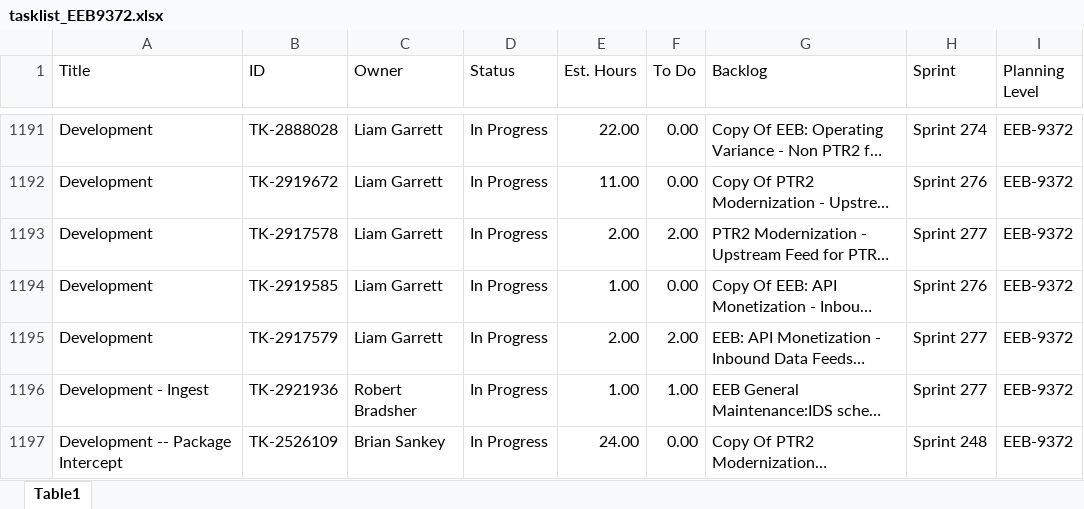
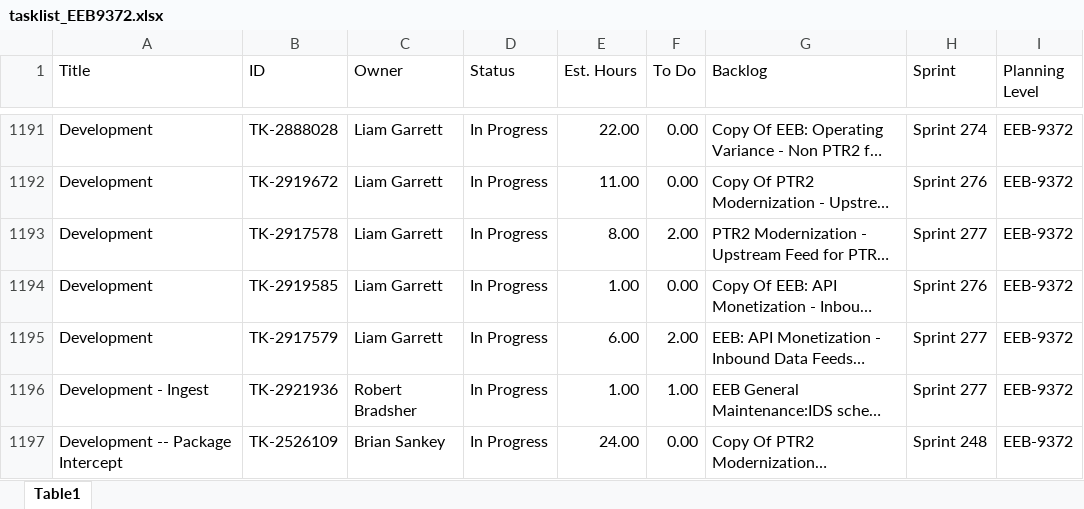
Before and after one commit to usps-dataeng/versionone-dashboard, an Excel workbook: tasklist_EEB9372.xlsx, sheet Table1, drawn as a sheet; only a part is shown, gaps mark what is left out; long unchanged cells end in …; values as stored, in another font and other column widths than the file's, no borders; the diff names each change by its address in the sheet, - before the commit and + after, or states it on an @@ line.

```diff
--- a/tasklist_EEB9372.xlsx (sheet Table1)
+++ b/tasklist_EEB9372.xlsx (sheet Table1)
-E1193 (Est. Hours): 2.00
+E1193 (Est. Hours): 8.00
-E1195 (Est. Hours): 2.00
+E1195 (Est. Hours): 6.00
```
Also changed, not shown: tasklist_CDAS6441.xlsx, tasklist_EDS4834.xlsx, 5 other files.
